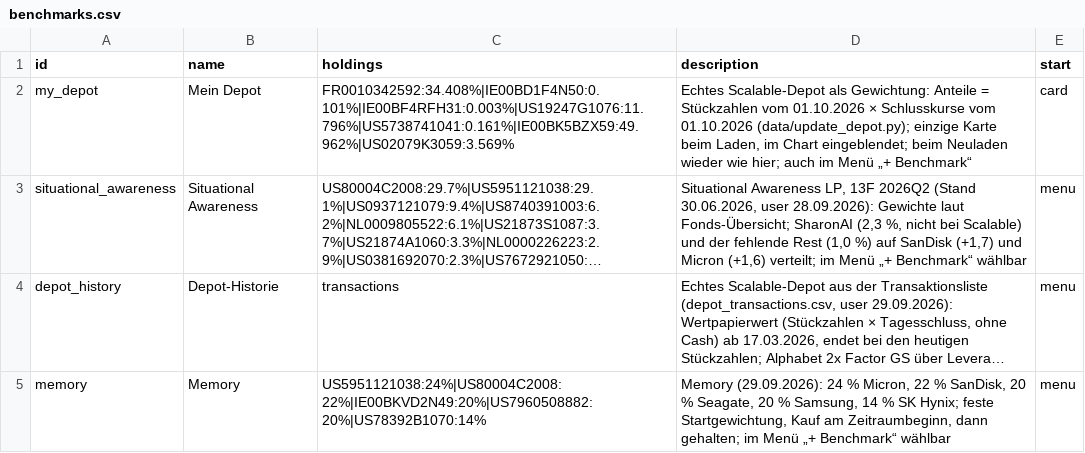
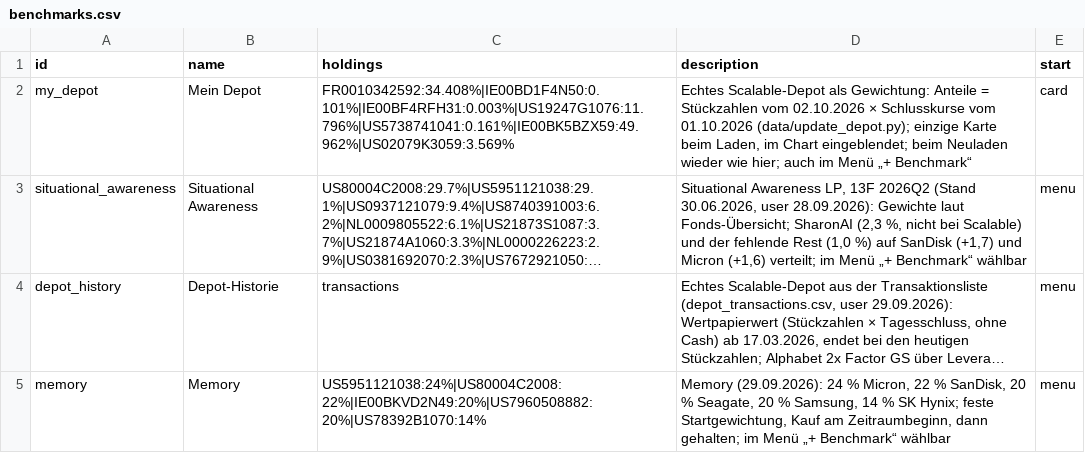
Before and after one commit to sn31122/simon, a CSV file: data/benchmarks.csv, drawn as a sheet; long unchanged cells end in …; the diff names each change by its address in the sheet, - before the commit and + after, or states it on an @@ line.

```diff
--- a/data/benchmarks.csv
+++ b/data/benchmarks.csv
-D2 (description): …Stückzahlen vom 01.10.2026 × Schlusskurse…
+D2 (description): …Stückzahlen vom 02.10.2026 × Schlusskurse…
```
Also changed, not shown: data/depot_ref.csv, 14 other files.
